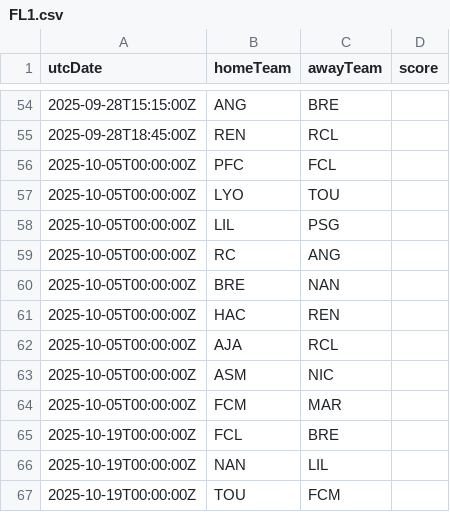
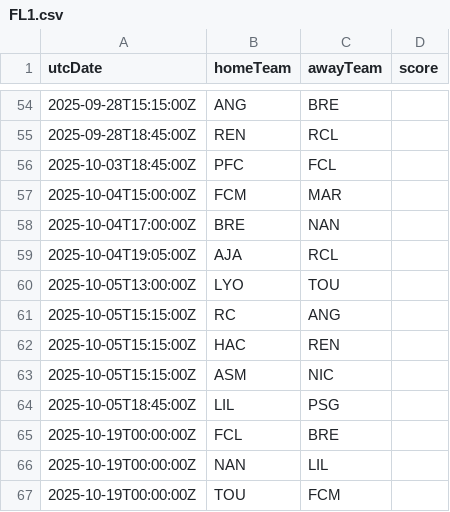
Before and after one commit to cbdq-io/datasets, a CSV file: org/football-data/data/FL1.csv, drawn as a sheet; only a part is shown, gaps mark what is left out.

```diff
--- a/org/football-data/data/FL1.csv
+++ b/org/football-data/data/FL1.csv
@@ -55,11 +55,11 @@ utcDate,homeTeam,awayTeam,score
 2025-09-28T18:45:00Z,REN,RCL,
-2025-10-05T00:00:00Z,PFC,FCL,
-2025-10-05T00:00:00Z,LYO,TOU,
-2025-10-05T00:00:00Z,LIL,PSG,
-2025-10-05T00:00:00Z,RC ,ANG,
-2025-10-05T00:00:00Z,BRE,NAN,
-2025-10-05T00:00:00Z,HAC,REN,
-2025-10-05T00:00:00Z,AJA,RCL,
-2025-10-05T00:00:00Z,ASM,NIC,
-2025-10-05T00:00:00Z,FCM,MAR,
+2025-10-03T18:45:00Z,PFC,FCL,
+2025-10-04T15:00:00Z,FCM,MAR,
+2025-10-04T17:00:00Z,BRE,NAN,
+2025-10-04T19:05:00Z,AJA,RCL,
+2025-10-05T13:00:00Z,LYO,TOU,
+2025-10-05T15:15:00Z,RC ,ANG,
+2025-10-05T15:15:00Z,HAC,REN,
+2025-10-05T15:15:00Z,ASM,NIC,
+2025-10-05T18:45:00Z,LIL,PSG,
 2025-10-19T00:00:00Z,FCL,BRE,
```
Also changed, not shown: org/football-data/data/PL.csv, org/football-data/data/SA.csv.
